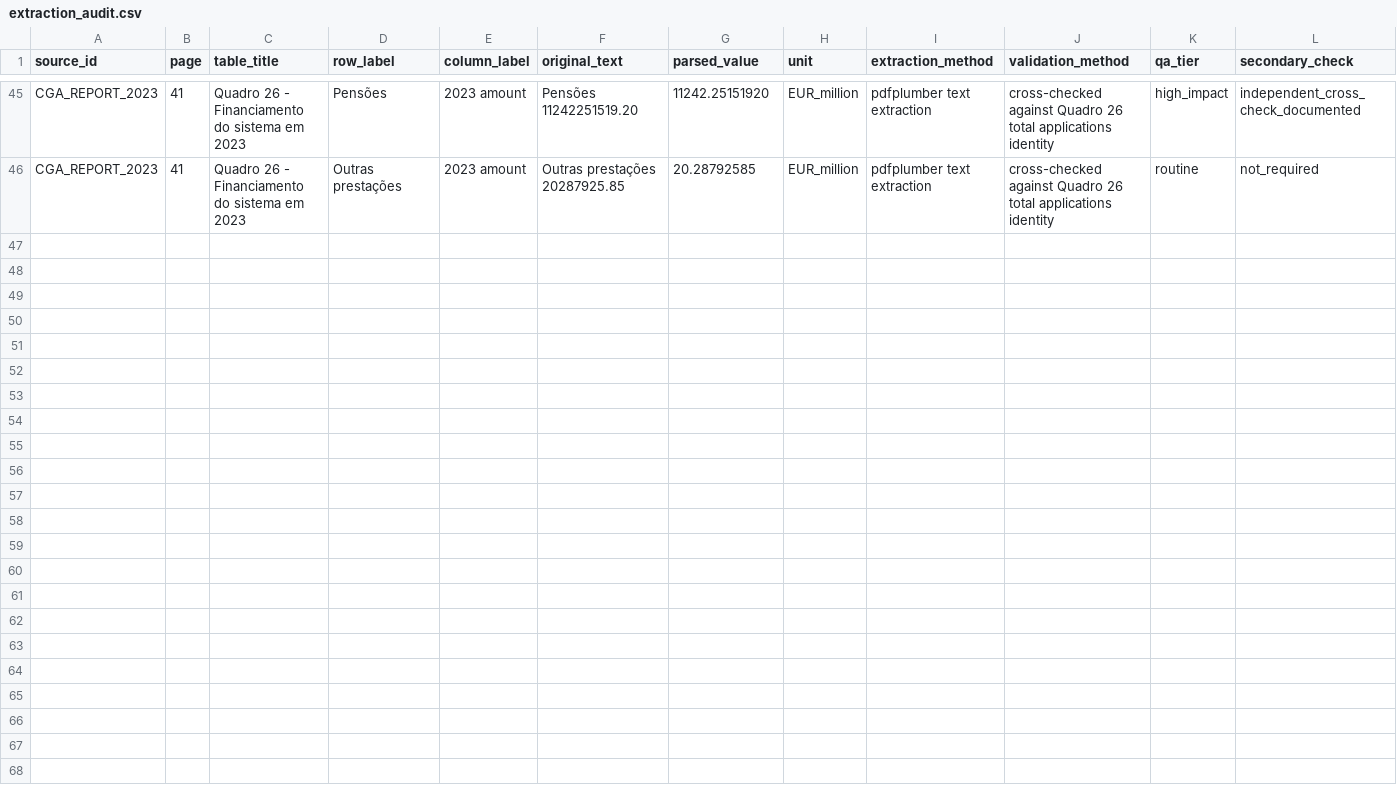
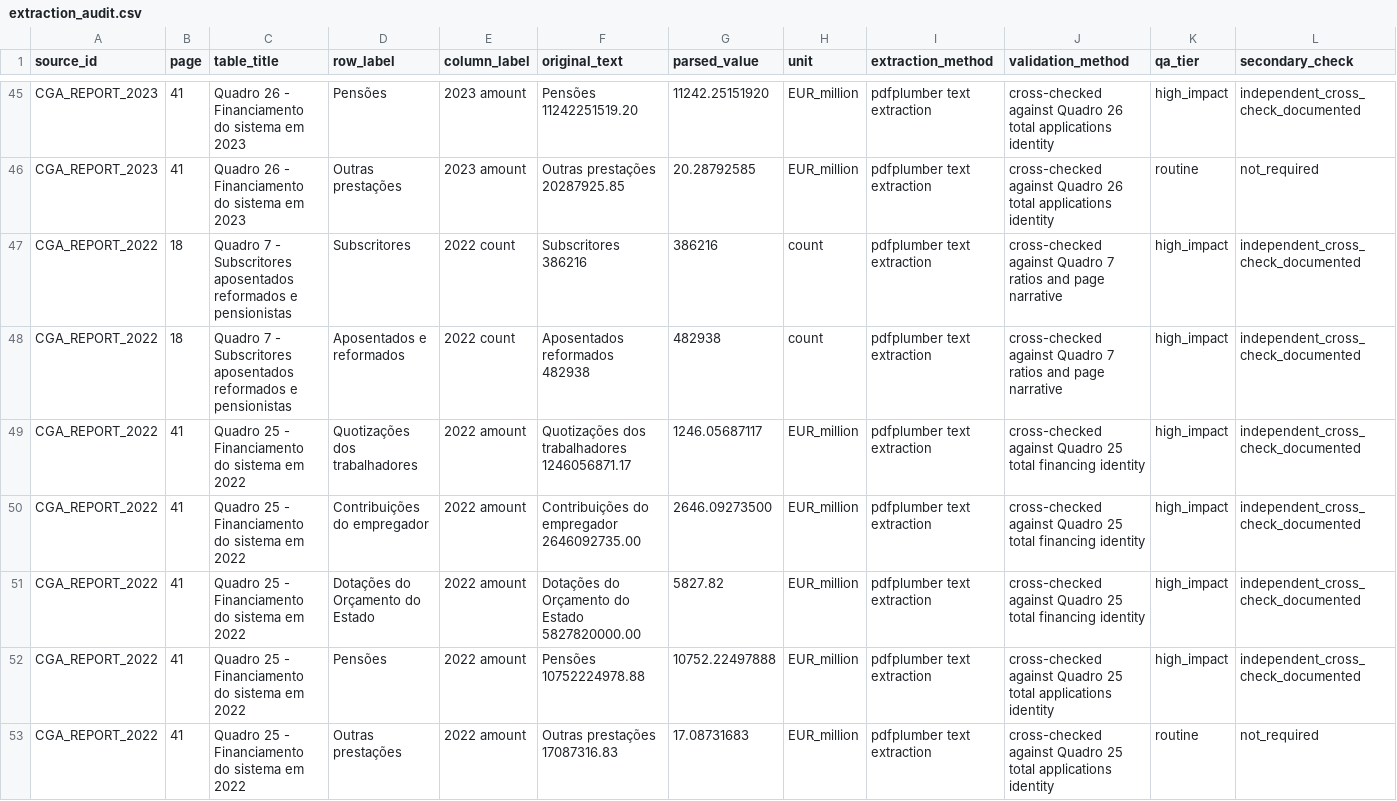
Before and after one commit to DiogoRibeiro7/portugal-public-pension-financing, a CSV file: evidence/extraction_audit.csv, drawn as a sheet; only a part is shown, gaps mark what is left out; rows hold the shown columns only; the diff names each change by its address in the sheet, - before the commit and + after, or states it on an @@ line.

Commit message:
Acquire CGA 2022 report
Adds the official CGA 2022 report and partial extracted ledger values.

```diff
--- a/evidence/extraction_audit.csv
+++ b/evidence/extraction_audit.csv
+row 47: CGA_REPORT_2022 | 18 | Quadro 7 - Subscritores aposentados reformados e pensionistas | Subscritores | 2022 count | Subscritores 386216 | 386216 | count | pdfplumber text extraction | cross-checked against Quadro 7 ratios and page narrative | high_impact | independent_cross_check_documented
+row 48: CGA_REPORT_2022 | 18 | Quadro 7 - Subscritores aposentados reformados e pensionistas | Aposentados e reformados | 2022 count | Aposentados reformados 482938 | 482938 | count | pdfplumber text extraction | cross-checked against Quadro 7 ratios and page narrative | high_impact | independent_cross_check_documented
+row 49: CGA_REPORT_2022 | 41 | Quadro 25 - Financiamento do sistema em 2022 | Quotizações dos trabalhadores | 2022 amount | Quotizações dos trabalhadores 1246056871.17 | 1246.05687117 | EUR_million | pdfplumber text extraction | cross-checked against Quadro 25 total financing identity | high_impact | independent_cross_check_documented
+row 50: CGA_REPORT_2022 | 41 | Quadro 25 - Financiamento do sistema em 2022 | Contribuições do empregador | 2022 amount | Contribuições do empregador 2646092735.00 | 2646.09273500 | EUR_million | pdfplumber text extraction | cross-checked against Quadro 25 total financing identity | high_impact | independent_cross_check_documented
+row 51: CGA_REPORT_2022 | 41 | Quadro 25 - Financiamento do sistema em 2022 | Dotações do Orçamento do Estado | 2022 amount | Dotações do Orçamento do Estado 5827820000.00 | 5827.82 | EUR_million | pdfplumber text extraction | cross-checked against Quadro 25 total financing identity | high_impact | independent_cross_check_documented
+row 52: CGA_REPORT_2022 | 41 | Quadro 25 - Financiamento do sistema em 2022 | Pensões | 2022 amount | Pensões 10752224978.88 | 10752.22497888 | EUR_million | pdfplumber text extraction | cross-checked against Quadro 25 total applications identity | high_impact | independent_cross_check_documented
+row 53: CGA_REPORT_2022 | 41 | Quadro 25 - Financiamento do sistema em 2022 | Outras prestações | 2022 amount | Outras prestações 17087316.83 | 17.08731683 | EUR_million | pdfplumber text extraction | cross-checked against Quadro 25 total applications identity | routine | not_required
```
Also changed, not shown: data/processed/cga_financing_ledger.csv, evidence/data_license_registry.csv, 9 other files.
